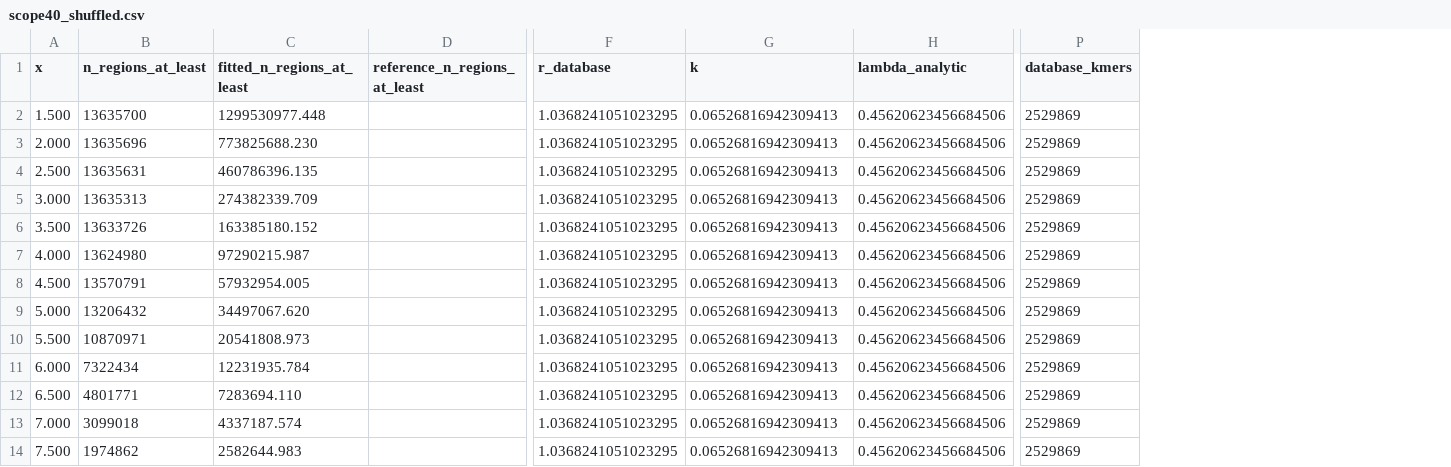
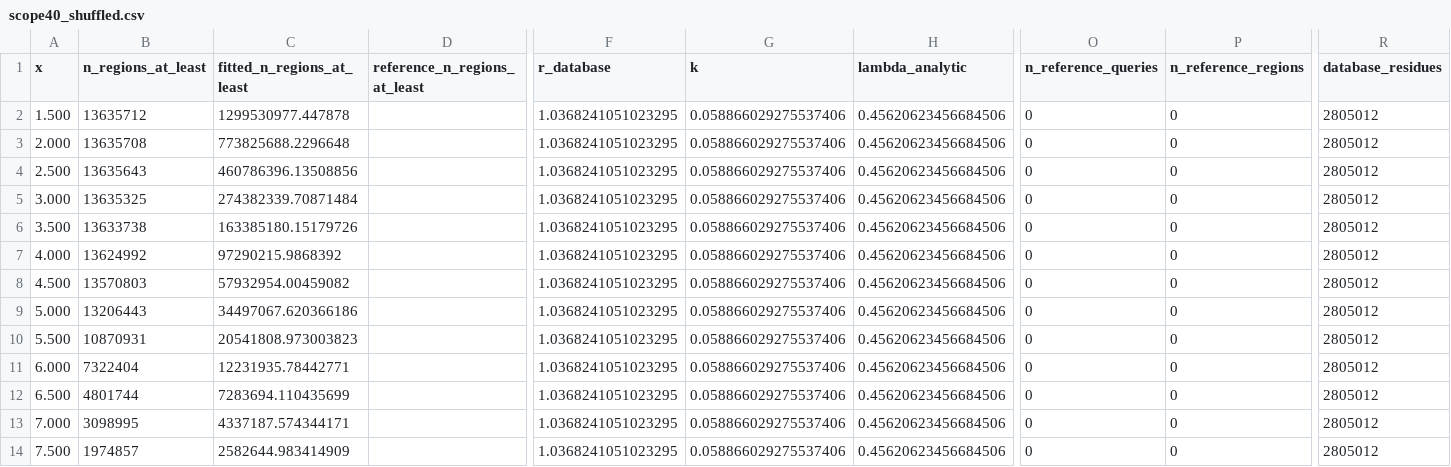
Before and after one commit to seanome/kmerseek, a CSV file: docs/images/ka_fit_curves/scope40_shuffled.csv, drawn as a sheet; only a part is shown, gaps mark what is left out; removed rows and columns are numbered as before the commit, all else as after; the diff covers the shown part only; the diff names each change by its address in the sheet, - before the commit and + after, or states it on an @@ line.

```diff
--- a/docs/images/ka_fit_curves/scope40_shuffled.csv
+++ b/docs/images/ka_fit_curves/scope40_shuffled.csv
+column O (n_reference_queries), rows 2-14: all 0
+column P (n_reference_regions), rows 2-14: all 0
-column P (database_kmers), rows 2-14: all 2529869
+column R (database_residues), rows 2-14: all 2805012
-B2 (n_regions_at_least): 13635700
+B2 (n_regions_at_least): 13635712
-C2 (fitted_n_regions_at_least): 1299530977.448
+C2 (fitted_n_regions_at_least): 1299530977.447878
-G2:G14 (k): 0.06526816942309413
+G2:G14 (k): 0.058866029275537406
-B3 (n_regions_at_least): 13635696
+B3 (n_regions_at_least): 13635708
-C3 (fitted_n_regions_at_least): 773825688.230
+C3 (fitted_n_regions_at_least): 773825688.2296648
-B4 (n_regions_at_least): 13635631
+B4 (n_regions_at_least): 13635643
-C4 (fitted_n_regions_at_least): 460786396.135
+C4 (fitted_n_regions_at_least): 460786396.13508856
-B5 (n_regions_at_least): 13635313
+B5 (n_regions_at_least): 13635325
-C5 (fitted_n_regions_at_least): 274382339.709
+C5 (fitted_n_regions_at_least): 274382339.70871484
-B6 (n_regions_at_least): 13633726
+B6 (n_regions_at_least): 13633738
-C6 (fitted_n_regions_at_least): 163385180.152
+C6 (fitted_n_regions_at_least): 163385180.15179726
-B7 (n_regions_at_least): 13624980
+B7 (n_regions_at_least): 13624992
-C7 (fitted_n_regions_at_least): 97290215.987
+C7 (fitted_n_regions_at_least): 97290215.9868392
-B8 (n_regions_at_least): 13570791
+B8 (n_regions_at_least): 13570803
-C8 (fitted_n_regions_at_least): 57932954.005
+C8 (fitted_n_regions_at_least): 57932954.00459082
-B9 (n_regions_at_least): 13206432
+B9 (n_regions_at_least): 13206443
-C9 (fitted_n_regions_at_least): 34497067.620
+C9 (fitted_n_regions_at_least): 34497067.620366186
-B10 (n_regions_at_least): 10870971
+B10 (n_regions_at_least): 10870931
-C10 (fitted_n_regions_at_least): 20541808.973
+C10 (fitted_n_regions_at_least): 20541808.973003823
-B11 (n_regions_at_least): 7322434
+B11 (n_regions_at_least): 7322404
-C11 (fitted_n_regions_at_least): 12231935.784
+C11 (fitted_n_regions_at_least): 12231935.78442771
-B12 (n_regions_at_least): 4801771
+B12 (n_regions_at_least): 4801744
-C12 (fitted_n_regions_at_least): 7283694.110
+C12 (fitted_n_regions_at_least): 7283694.110435699
-B13 (n_regions_at_least): 3099018
+B13 (n_regions_at_least): 3098995
-C13 (fitted_n_regions_at_least): 4337187.574
+C13 (fitted_n_regions_at_least): 4337187.574344171
-B14 (n_regions_at_least): 1974862
+B14 (n_regions_at_least): 1974857
-C14 (fitted_n_regions_at_least): 2582644.983
+C14 (fitted_n_regions_at_least): 2582644.983414909
```
Also changed, not shown: 59 edited cells elsewhere in this file, docs/images/ka_fit_curves/scope40_database.csv, docs/images/ka_fit_curves/scope40_reversed.csv, 23 other files.
